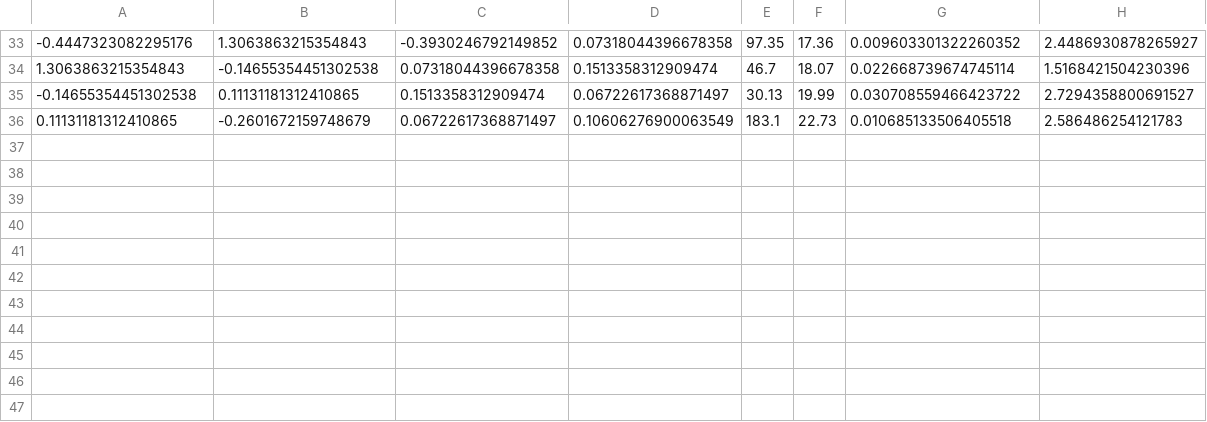
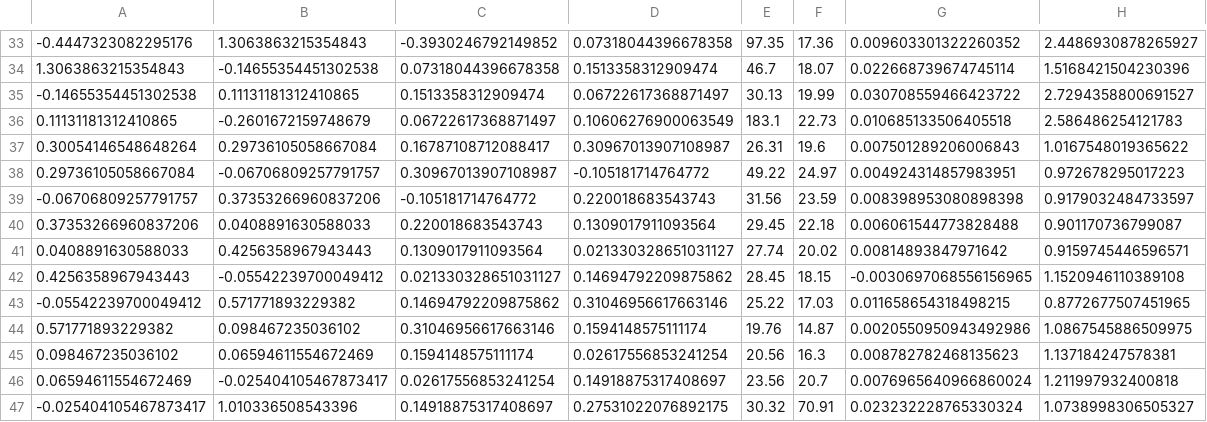
Before and after one commit to eisenmsi/Finance, a CSV file: CSV data.csv, drawn as a sheet; only a part is shown, gaps mark what is left out; the diff names each change by its address in the sheet, - before the commit and + after, or states it on an @@ line.

Commit message:
Update CSV data.csv
Add Google

```diff
--- a/CSV data.csv
+++ b/CSV data.csv
+row 37: 0.30054146548648264 | 0.29736105058667084 | 0.16787108712088417 | 0.30967013907108987 | 26.31 | 19.6 | 0.007501289206006843 | 1.0167548019365622
+row 38: 0.29736105058667084 | -0.06706809257791757 | 0.30967013907108987 | -0.105181714764772 | 49.22 | 24.97 | 0.004924314857983951 | 0.972678295017223
+row 39: -0.06706809257791757 | 0.37353266960837206 | -0.105181714764772 | 0.220018683543743 | 31.56 | 23.59 | 0.008398953080898398 | 0.9179032484733597
+row 40: 0.37353266960837206 | 0.0408891630588033 | 0.220018683543743 | 0.1309017911093564 | 29.45 | 22.18 | 0.006061544773828488 | 0.901170736799087
+row 41: 0.0408891630588033 | 0.4256358967943443 | 0.1309017911093564 | 0.021330328651031127 | 27.74 | 20.02 | 0.00814893847971642 | 0.9159745446596571
+row 42: 0.4256358967943443 | -0.05542239700049412 | 0.021330328651031127 | 0.14694792209875862 | 28.45 | 18.15 | -0.0030697068556156965 | 1.1520946110389108
+row 43: -0.05542239700049412 | 0.571771893229382 | 0.14694792209875862 | 0.31046956617663146 | 25.22 | 17.03 | 0.011658654318498215 | 0.8772677507451965
+row 44: 0.571771893229382 | 0.098467235036102 | 0.31046956617663146 | 0.1594148575111174 | 19.76 | 14.87 | 0.0020550950943492986 | 1.0867545886509975
+row 45: 0.098467235036102 | 0.06594611554672469 | 0.1594148575111174 | 0.02617556853241254 | 20.56 | 16.3 | 0.008782782468135623 | 1.137184247578381
+row 46: 0.06594611554672469 | -0.025404105467873417 | 0.02617556853241254 | 0.14918875317408697 | 23.56 | 20.7 | 0.0076965640966860024 | 1.211997932400818
+row 47: -0.025404105467873417 | 1.010336508543396 | 0.14918875317408697 | 0.27531022076892175 | 30.32 | 70.91 | 0.023232228765330324 | 1.0738998306505327
```
